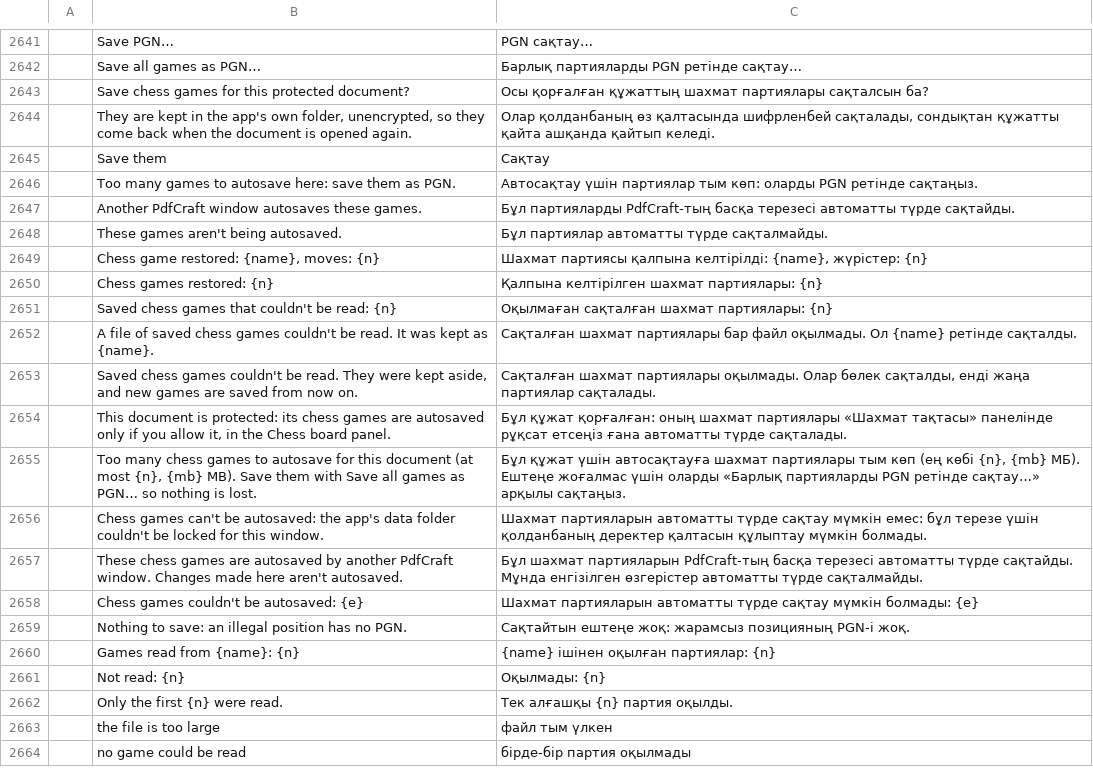
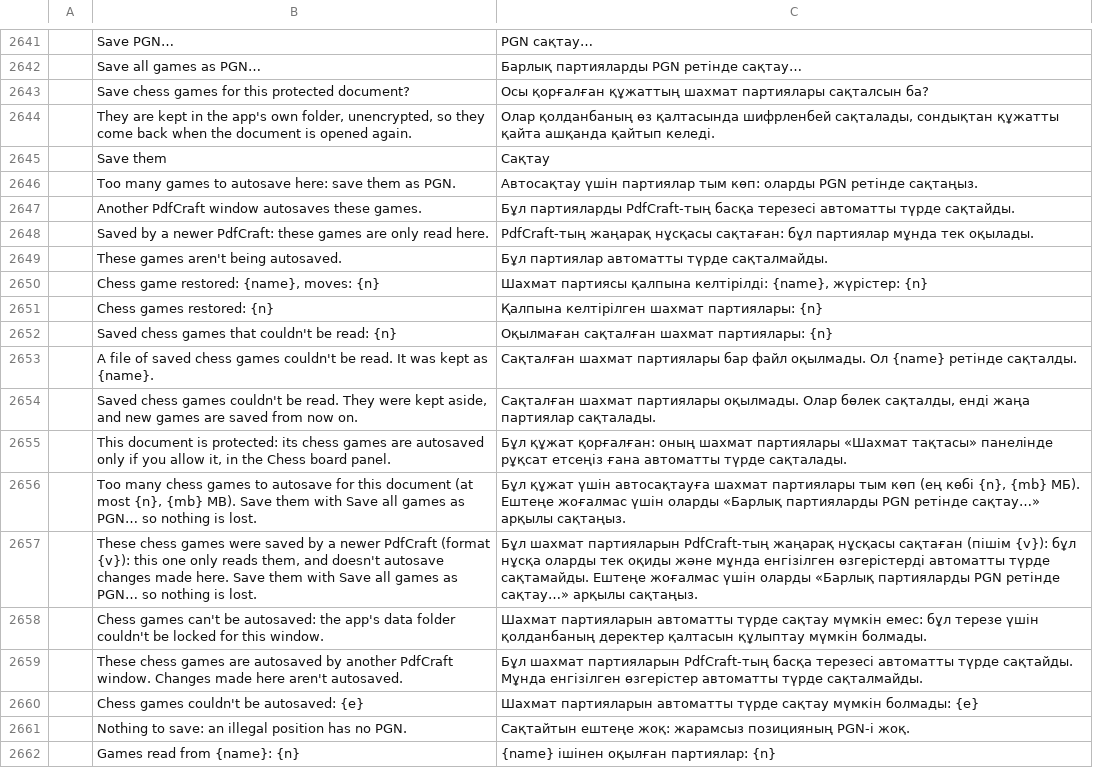
Before and after one commit to DarcioAlberico/pdfcraft-xadrez, a TSV file: crates/ui-egui/src/i18n/kk.tsv, drawn as a sheet; only a part is shown, gaps mark what is left out; the shorter side is filled out with more unchanged rows; the diff names each change by its address in the sheet, - before the commit and + after, or states it on an @@ line.

```diff
--- a/crates/ui-egui/src/i18n/kk.tsv
+++ b/crates/ui-egui/src/i18n/kk.tsv
+row 2648:  | Saved by a newer PdfCraft: these games are only read here. | PdfCraft-тың жаңарақ нұсқасы сақтаған: бұл партиялар мұнда тек оқылады.
+row 2657:  | These chess games were saved by a newer PdfCraft (format {v}): this one only reads them, and doesn't autosave changes made here. Save them with Save all games as PGN… so nothing is lost. | Бұл шахмат партияларын PdfCraft-тың жаңарақ нұсқасы сақтаған (пішім {v}): бұл нұсқа оларды тек оқиды және мұнда енгізілген өзгерістерді автоматты түрде сақтамайды. Ештеңе жоғалмас үшін оларды «Барлық партияларды PGN ретінде сақтау…» арқылы сақтаңыз.
```
Also changed, not shown: crates/ui-egui/src/i18n/ar.tsv, crates/ui-egui/src/i18n/bg.tsv, 23 other files.
